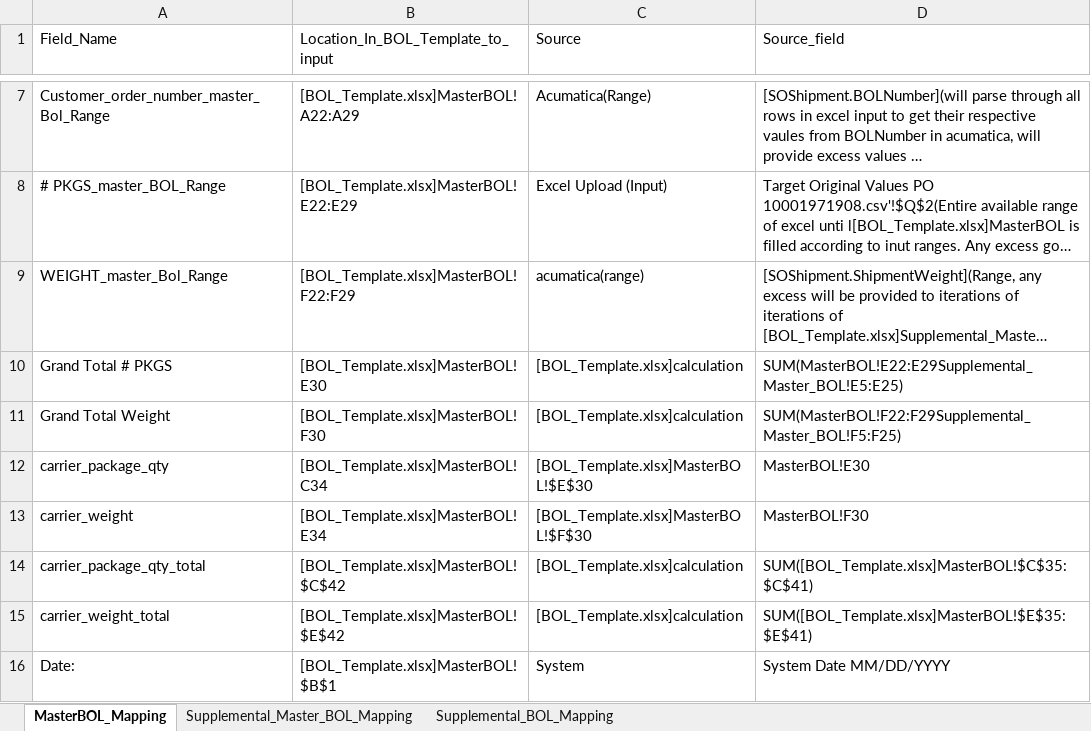
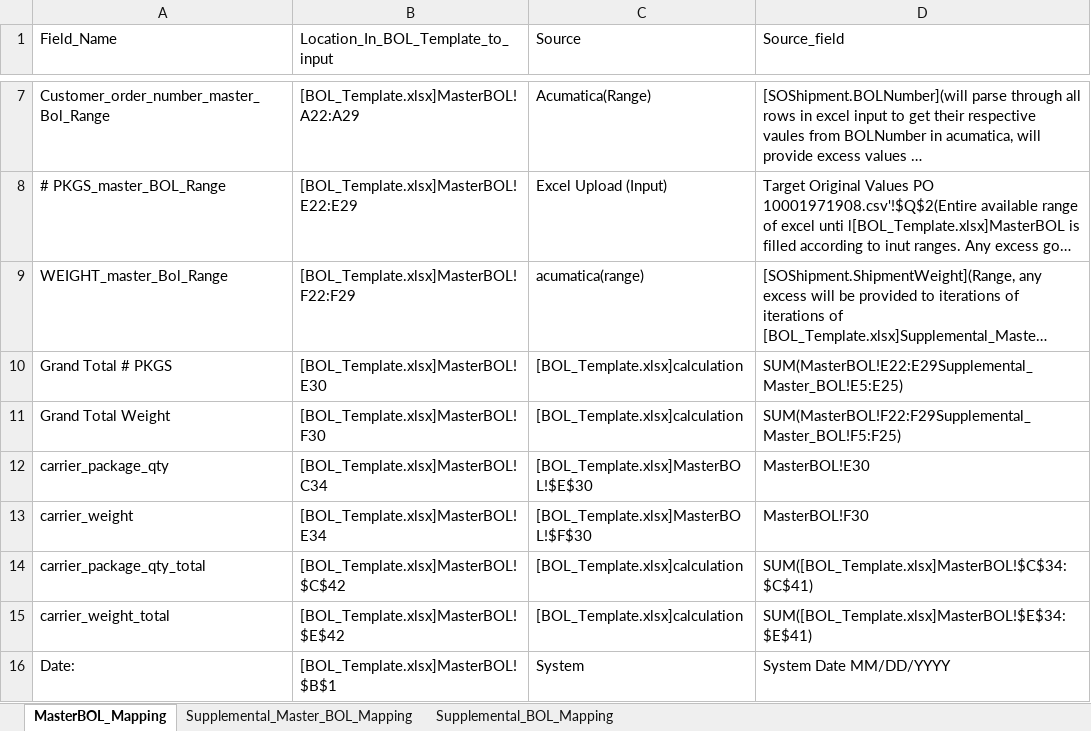
Before and after one commit to omnidox/Acumatica_Customizations_and_Packages, an Excel workbook: Istar_Development/Projects/BOL_Generation/Code/templates/mapping.xlsx, sheet MasterBOL_Mapping, drawn as a sheet; only a part is shown, gaps mark what is left out; long unchanged cells end in …; values as stored, in another font and other column widths than the file's, no borders; the diff names each change by its address in the sheet, - before the commit and + after, or states it on an @@ line.

Commit message:
Add carrier detail totals to BOL row 42
Add SUM formulas for cartons and weight in row 42 of both master and supplemental BOL sheets, aggregating rows 34–41. Also updates the mapping template.

```diff
--- a/Istar_Development/Projects/BOL_Generation/Code/templates/mapping.xlsx (sheet MasterBOL_Mapping)
+++ b/Istar_Development/Projects/BOL_Generation/Code/templates/mapping.xlsx (sheet MasterBOL_Mapping)
-D14 (Source_field): SUM([BOL_Template.xlsx]MasterBOL!$C$35:$C$41)
+D14 (Source_field): SUM([BOL_Template.xlsx]MasterBOL!$C$34:$C$41)
-D15 (Source_field): SUM([BOL_Template.xlsx]MasterBOL!$E$35:$E$41)
+D15 (Source_field): SUM([BOL_Template.xlsx]MasterBOL!$E$34:$E$41)
```
Also changed, not shown: 1 other file.
